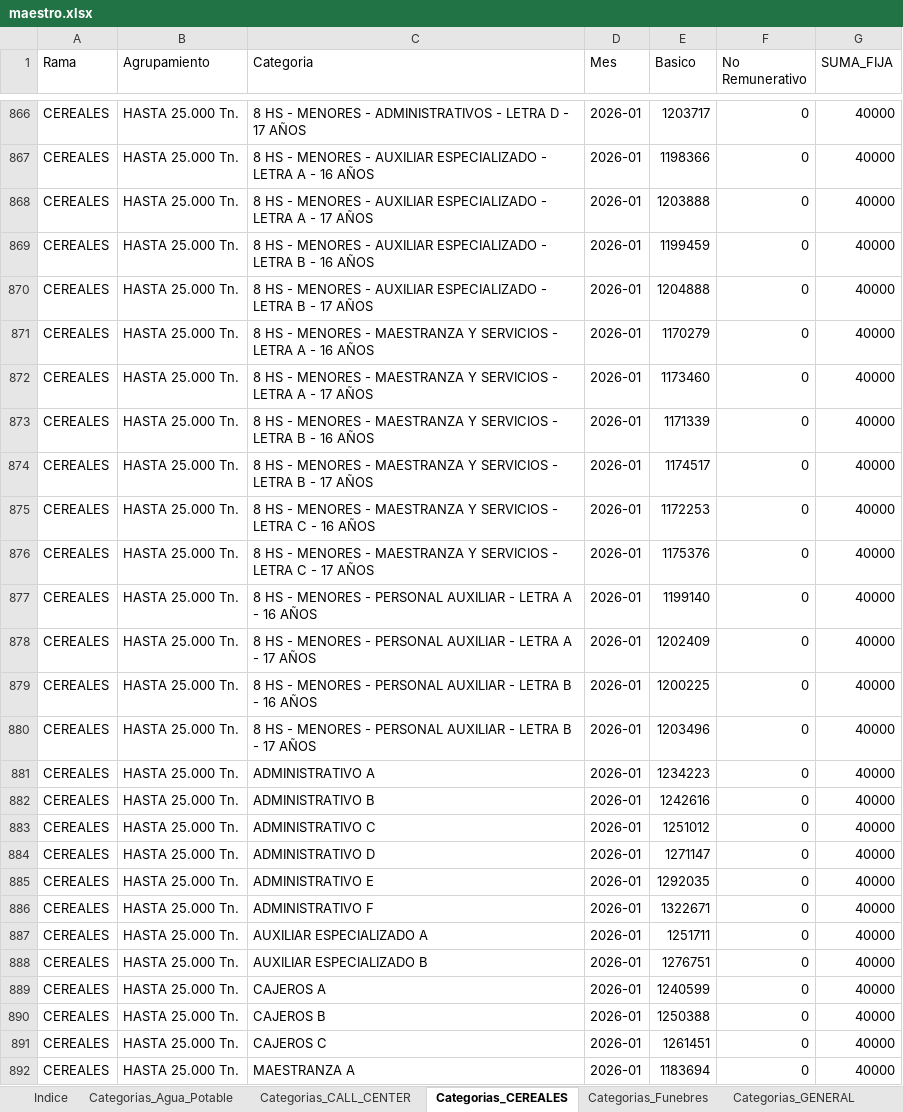
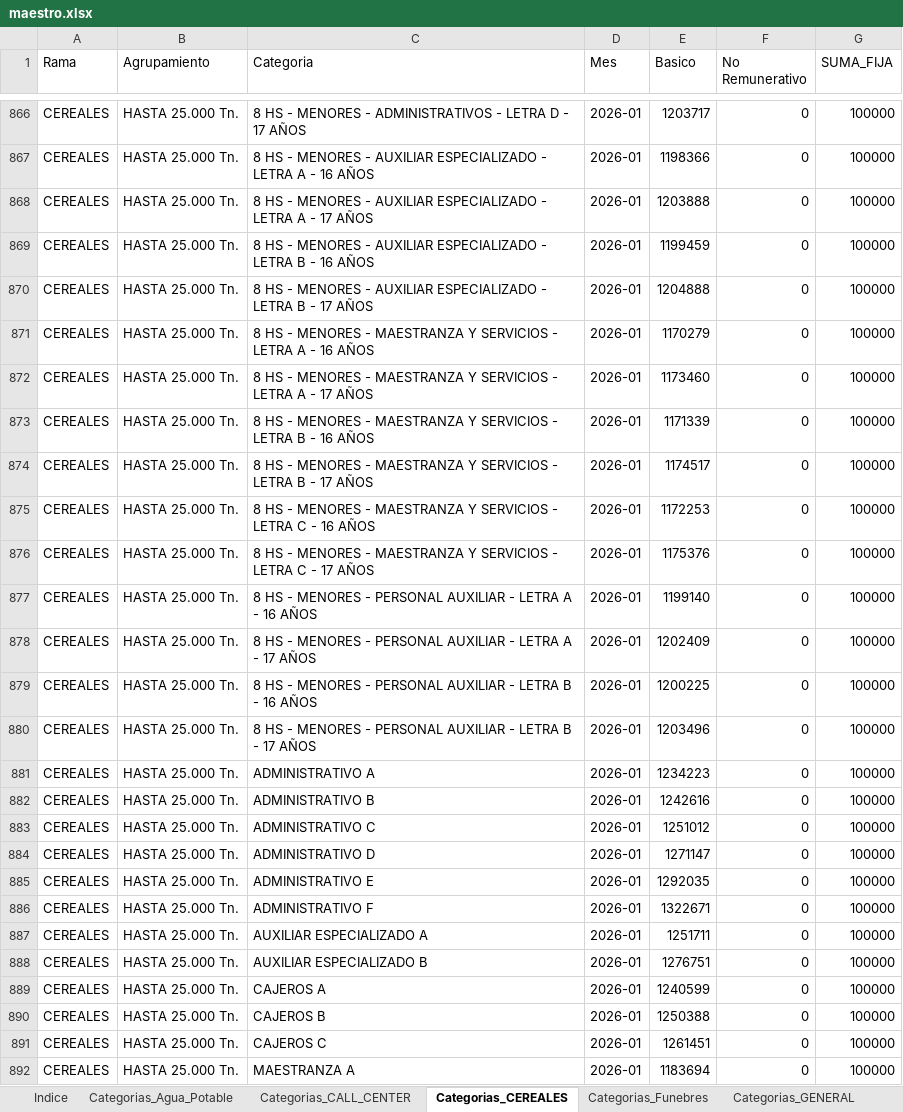
Before and after one commit to cesarwroa/motor-sueldos-faecys, an Excel workbook: maestro.xlsx, sheet Categorias_CEREALES, drawn as a sheet; only a part is shown, gaps mark what is left out; values as stored, in another font and other column widths than the file's, no borders; the diff covers the shown part only; the diff names each change by its address in the sheet, - before the commit and + after, or states it on an @@ line.

```diff
--- a/maestro.xlsx (sheet Categorias_CEREALES)
+++ b/maestro.xlsx (sheet Categorias_CEREALES)
-G866:G892 (SUMA_FIJA): 40000
+G866:G892 (SUMA_FIJA): 100000
```
Also changed, not shown: 125 added rows and 354 edited cells elsewhere in this sheet, sheet Categorias_TURISMO, 4 other files.
